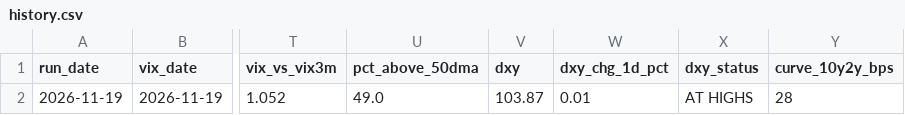
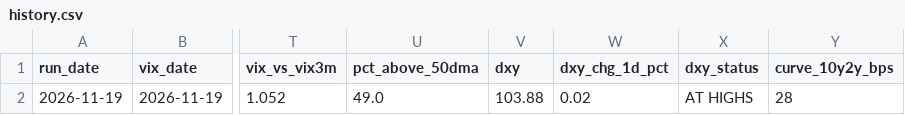
Before and after one commit to alexecrane-ai/market-bottom-daily-read, a CSV file: history.csv, drawn as a sheet; only a part is shown, gaps mark what is left out; the diff names each change by its address in the sheet, - before the commit and + after, or states it on an @@ line.

```diff
--- a/history.csv
+++ b/history.csv
-V2 (dxy): 103.87
+V2 (dxy): 103.88
-W2 (dxy_chg_1d_pct): 0.01
+W2 (dxy_chg_1d_pct): 0.02
```
Also changed, not shown: 1 other file.
